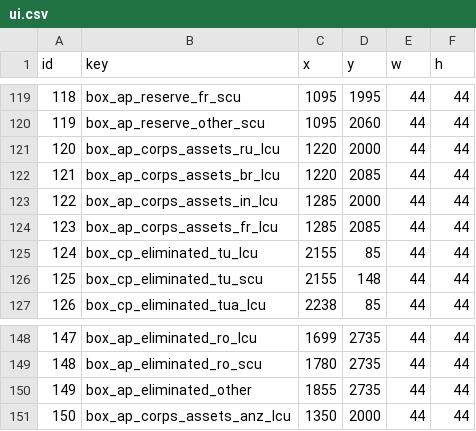
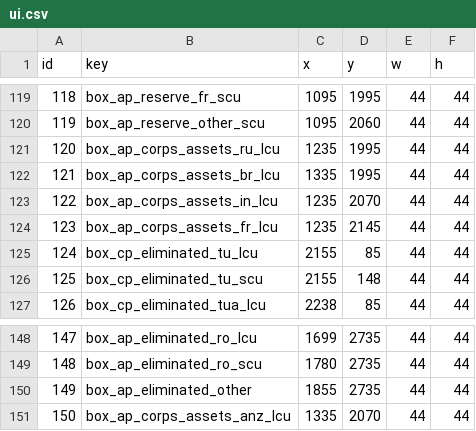
Before and after one commit to gushengtingyu/PUG, a CSV file: csv/ui.csv, drawn as a sheet; only a part is shown, gaps mark what is left out.

```diff
--- a/csv/ui.csv
+++ b/csv/ui.csv
@@ -120,6 +120,6 @@ id,key,x,y,w,h
 119,box_ap_reserve_other_scu,1095,2060,44,44
-120,box_ap_corps_assets_ru_lcu,1220,2000,44,44
-121,box_ap_corps_assets_br_lcu,1220,2085,44,44
-122,box_ap_corps_assets_in_lcu,1285,2000,44,44
-123,box_ap_corps_assets_fr_lcu,1285,2085,44,44
+120,box_ap_corps_assets_ru_lcu,1235,1995,44,44
+121,box_ap_corps_assets_br_lcu,1335,1995,44,44
+122,box_ap_corps_assets_in_lcu,1235,2070,44,44
+123,box_ap_corps_assets_fr_lcu,1235,2145,44,44
 124,box_cp_eliminated_tu_lcu,2155,85,44,44
@@ -150,2 +150,2 @@ id,key,x,y,w,h
 149,box_ap_eliminated_other,1855,2735,44,44
-150,box_ap_corps_assets_anz_lcu,1350,2000,44,44
+150,box_ap_corps_assets_anz_lcu,1335,2070,44,44
```
Also changed, not shown: csv/pieces.csv, csv/reinforcements.csv, 25 other files.
